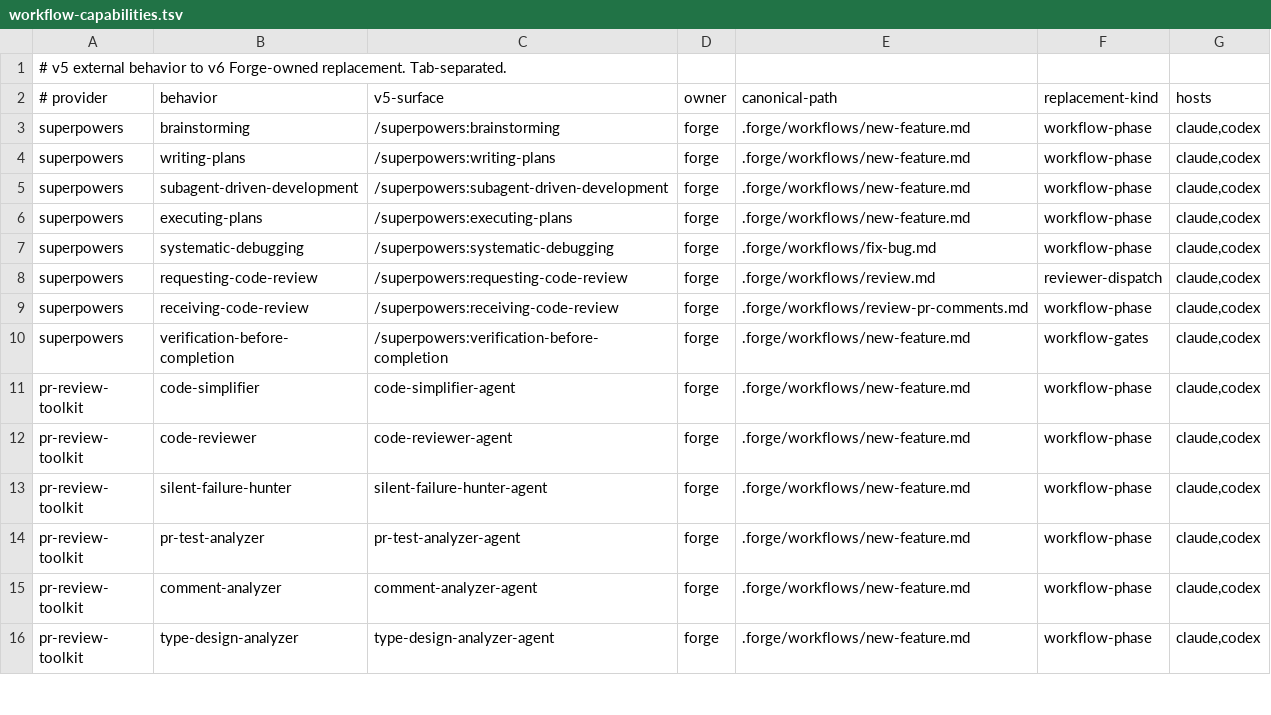
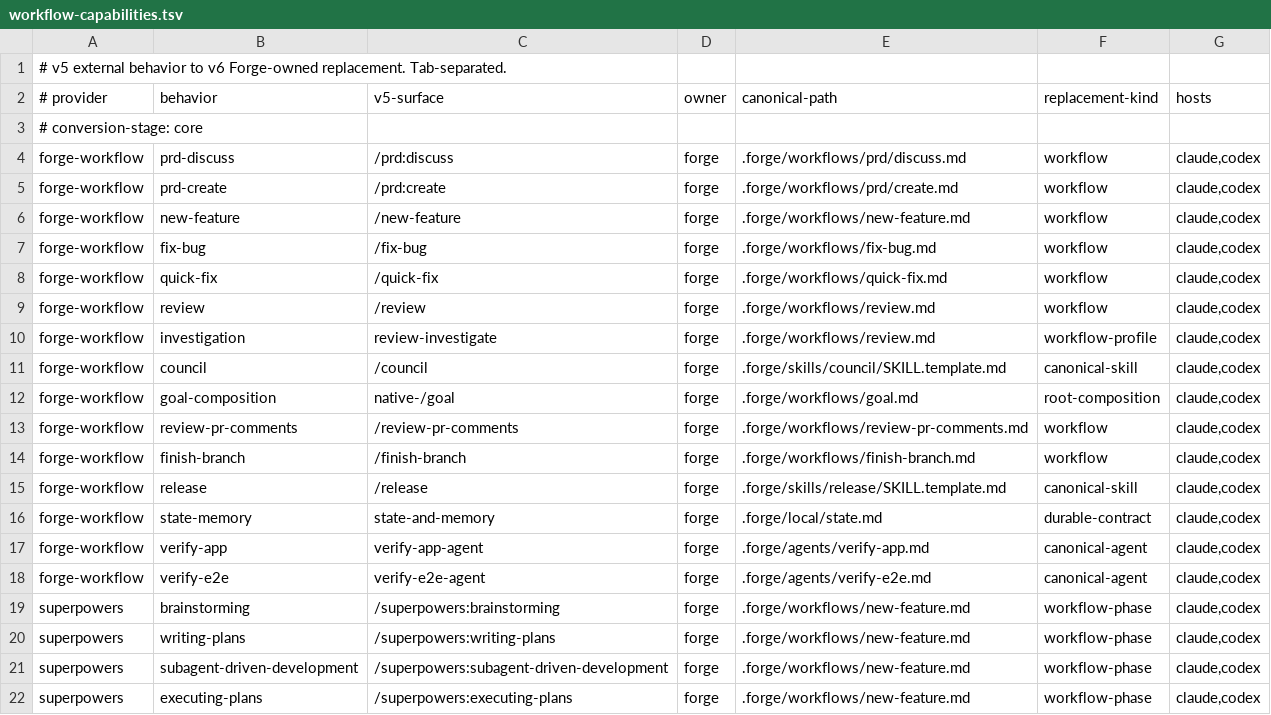
Before and after one commit to pablomarin/claude-codex-forge, a TSV file: manifests/workflow-capabilities.tsv, drawn as a sheet; only a part is shown; the shorter side is filled out with more unchanged rows; the diff names each change by its address in the sheet, - before the commit and + after, or states it on an @@ line.

Commit message:
feat: switch core workflows to engine-neutral adapters

```diff
--- a/manifests/workflow-capabilities.tsv
+++ b/manifests/workflow-capabilities.tsv
+row 3: # conversion-stage: core
+row 4: forge-workflow | prd-discuss | /prd:discuss | forge | .forge/workflows/prd/discuss.md | workflow | claude,codex
+row 5: forge-workflow | prd-create | /prd:create | forge | .forge/workflows/prd/create.md | workflow | claude,codex
+row 6: forge-workflow | new-feature | /new-feature | forge | .forge/workflows/new-feature.md | workflow | claude,codex
+row 7: forge-workflow | fix-bug | /fix-bug | forge | .forge/workflows/fix-bug.md | workflow | claude,codex
+row 8: forge-workflow | quick-fix | /quick-fix | forge | .forge/workflows/quick-fix.md | workflow | claude,codex
+row 9: forge-workflow | review | /review | forge | .forge/workflows/review.md | workflow | claude,codex
+row 10: forge-workflow | investigation | review-investigate | forge | .forge/workflows/review.md | workflow-profile | claude,codex
+row 11: forge-workflow | council | /council | forge | .forge/skills/council/SKILL.template.md | canonical-skill | claude,codex
+row 12: forge-workflow | goal-composition | native-/goal | forge | .forge/workflows/goal.md | root-composition | claude,codex
+row 13: forge-workflow | review-pr-comments | /review-pr-comments | forge | .forge/workflows/review-pr-comments.md | workflow | claude,codex
+row 14: forge-workflow | finish-branch | /finish-branch | forge | .forge/workflows/finish-branch.md | workflow | claude,codex
+row 15: forge-workflow | release | /release | forge | .forge/skills/release/SKILL.template.md | canonical-skill | claude,codex
+row 16: forge-workflow | state-memory | state-and-memory | forge | .forge/local/state.md | durable-contract | claude,codex
+row 17: forge-workflow | verify-app | verify-app-agent | forge | .forge/agents/verify-app.md | canonical-agent | claude,codex
+row 18: forge-workflow | verify-e2e | verify-e2e-agent | forge | .forge/agents/verify-e2e.md | canonical-agent | claude,codex
```
Also changed, not shown: 11 other files.
